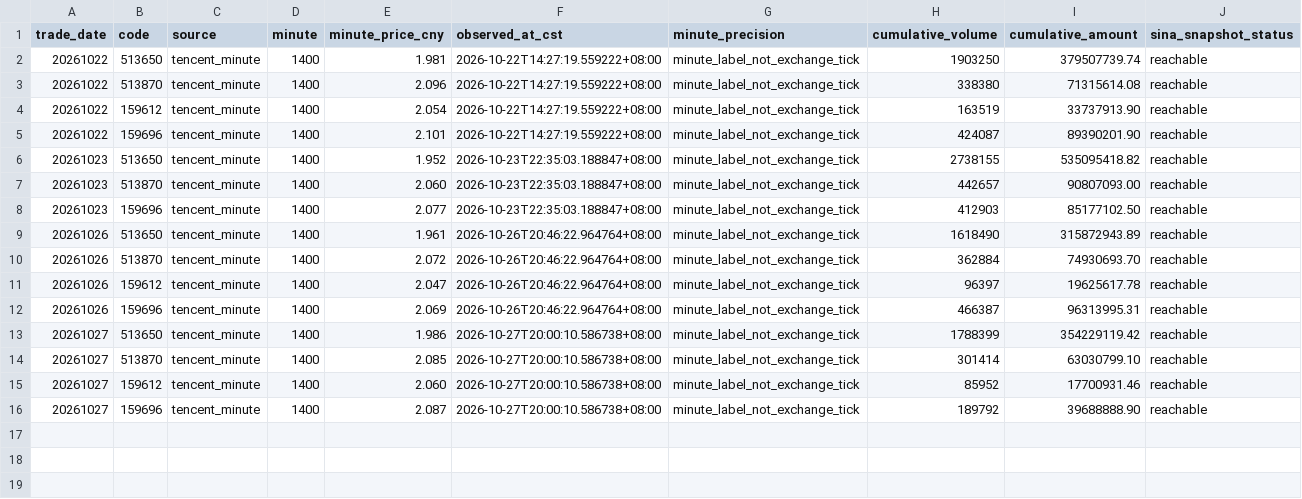
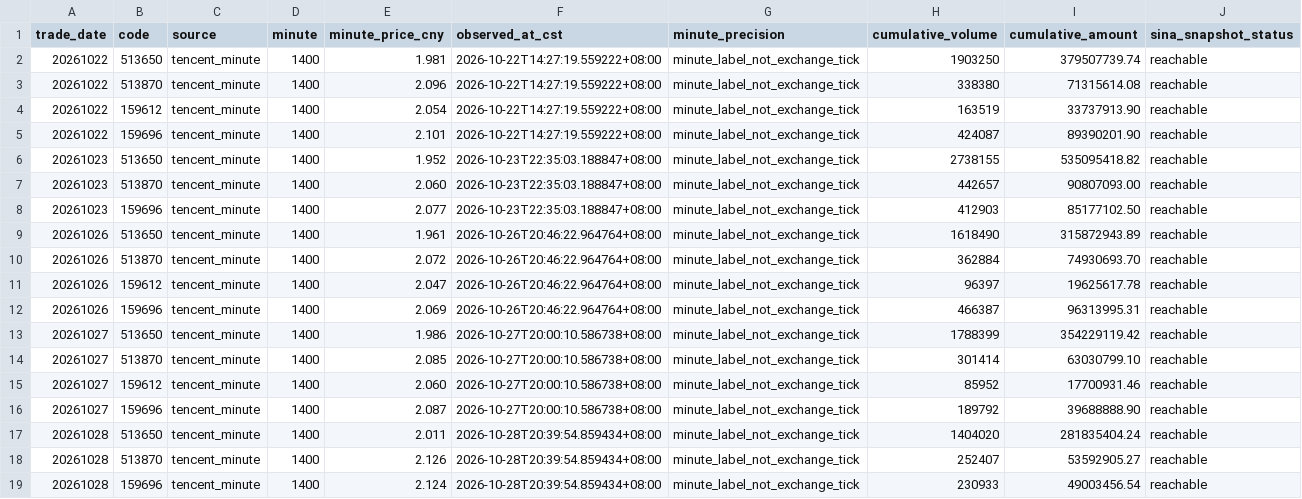
Before and after one commit to lilyQ-stack/qdii-etf-premium-tracker, a CSV file: data/verified_1400.csv, drawn as a sheet.

```diff
--- a/data/verified_1400.csv
+++ b/data/verified_1400.csv
@@ -16 +16,4 @@ trade_date,code,source,minute,minute_price_cny,observed_at_cst,minute_precision,
 20261027,159696,tencent_minute,1400,2.087,2026-10-27T20:00:10.586738+08:00,minute_label_not_exchange_tick,189792,39688888.90,reachable
+20261028,513650,tencent_minute,1400,2.011,2026-10-28T20:39:54.859434+08:00,minute_label_not_exchange_tick,1404020,281835404.24,reachable
+20261028,513870,tencent_minute,1400,2.126,2026-10-28T20:39:54.859434+08:00,minute_label_not_exchange_tick,252407,53592905.27,reachable
+20261028,159696,tencent_minute,1400,2.124,2026-10-28T20:39:54.859434+08:00,minute_label_not_exchange_tick,230933,49003456.54,reachable
```
